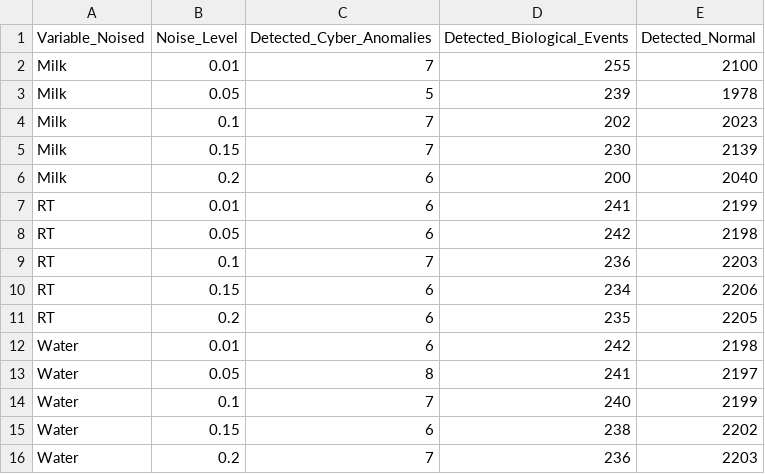
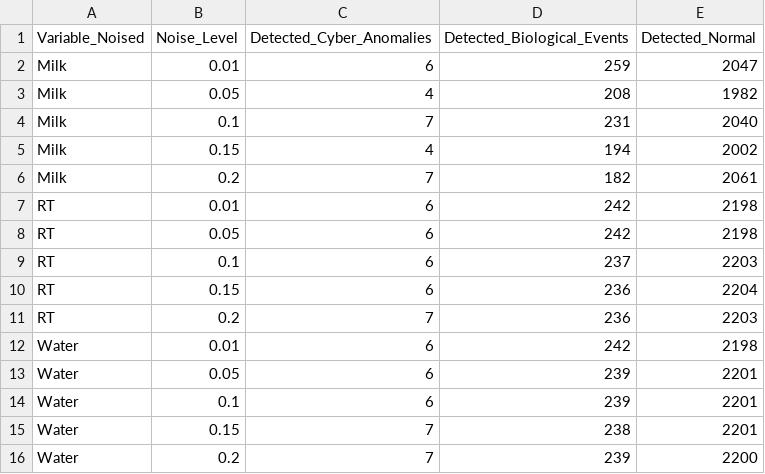
Before and after one commit to rajeshneupane7/dairy_cps, a CSV file: noise.csv, drawn as a sheet.

```diff
--- a/noise.csv
+++ b/noise.csv
@@ -1,16 +1,16 @@
 Variable_Noised,Noise_Level,Detected_Cyber_Anomalies,Detected_Biological_Events,Detected_Normal
-Milk,0.01,7,255,2100
-Milk,0.05,5,239,1978
-Milk,0.1,7,202,2023
-Milk,0.15,7,230,2139
-Milk,0.2,6,200,2040
-RT,0.01,6,241,2199
+Milk,0.01,6,259,2047
+Milk,0.05,4,208,1982
+Milk,0.1,7,231,2040
+Milk,0.15,4,194,2002
+Milk,0.2,7,182,2061
+RT,0.01,6,242,2198
 RT,0.05,6,242,2198
-RT,0.1,7,236,2203
-RT,0.15,6,234,2206
-RT,0.2,6,235,2205
+RT,0.1,6,237,2203
+RT,0.15,6,236,2204
+RT,0.2,7,236,2203
 Water,0.01,6,242,2198
-Water,0.05,8,241,2197
-Water,0.1,7,240,2199
-Water,0.15,6,238,2202
-Water,0.2,7,236,2203
+Water,0.05,6,239,2201
+Water,0.1,6,239,2201
+Water,0.15,7,238,2201
+Water,0.2,7,239,2200
```
Also changed, not shown: 8 other files.
